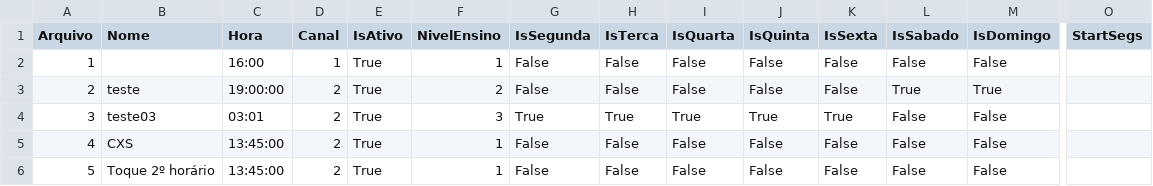
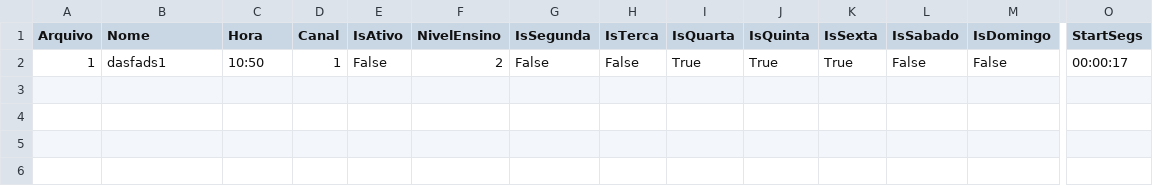
Before and after one commit to AndrywLino/SistemaToque, a CSV file: CSV/toque.csv, drawn as a sheet; only a part is shown, gaps mark what is left out; rows hold the shown columns only; the diff names each change by its address in the sheet, - before the commit and + after, or states it on an @@ line.

```diff
--- a/CSV/toque.csv
+++ b/CSV/toque.csv
-B2 (Nome): (empty)
+B2 (Nome): dasfads1
-C2 (Hora): 16:00
+C2 (Hora): 10:50
-E2 (IsAtivo): True
+E2 (IsAtivo): False
-F2 (NivelEnsino): 1
+F2 (NivelEnsino): 2
-I2 (IsQuarta): False
+I2 (IsQuarta): True
-J2 (IsQuinta): False
+J2 (IsQuinta): True
-K2 (IsSexta): False
+K2 (IsSexta): True
-O2 (StartSegs): (empty)
+O2 (StartSegs): 00:00:17
-row 3: 2 | teste | 19:00:00 | 2 | True | 2 | False | False | False | False | False | True | True
-row 4: 3 | teste03 | 03:01 | 2 | True | 3 | True | True | True | True | True | False | False
-row 5: 4 | CXS | 13:45:00 | 2 | True | 1 | False | False | False | False | False | False | False
-row 6: 5 | Toque 2º horário | 13:45:00 | 2 | True | 1 | False | False | False | False | False | False | False
```
Also changed, not shown: 6 other files.
